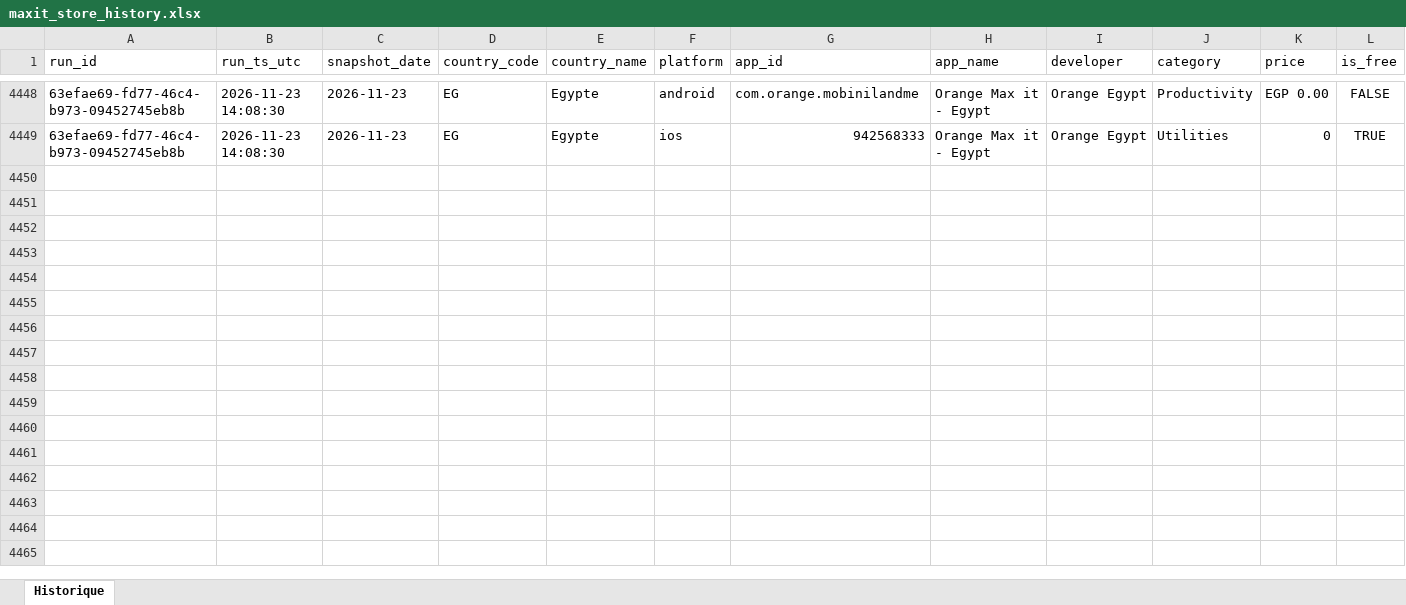
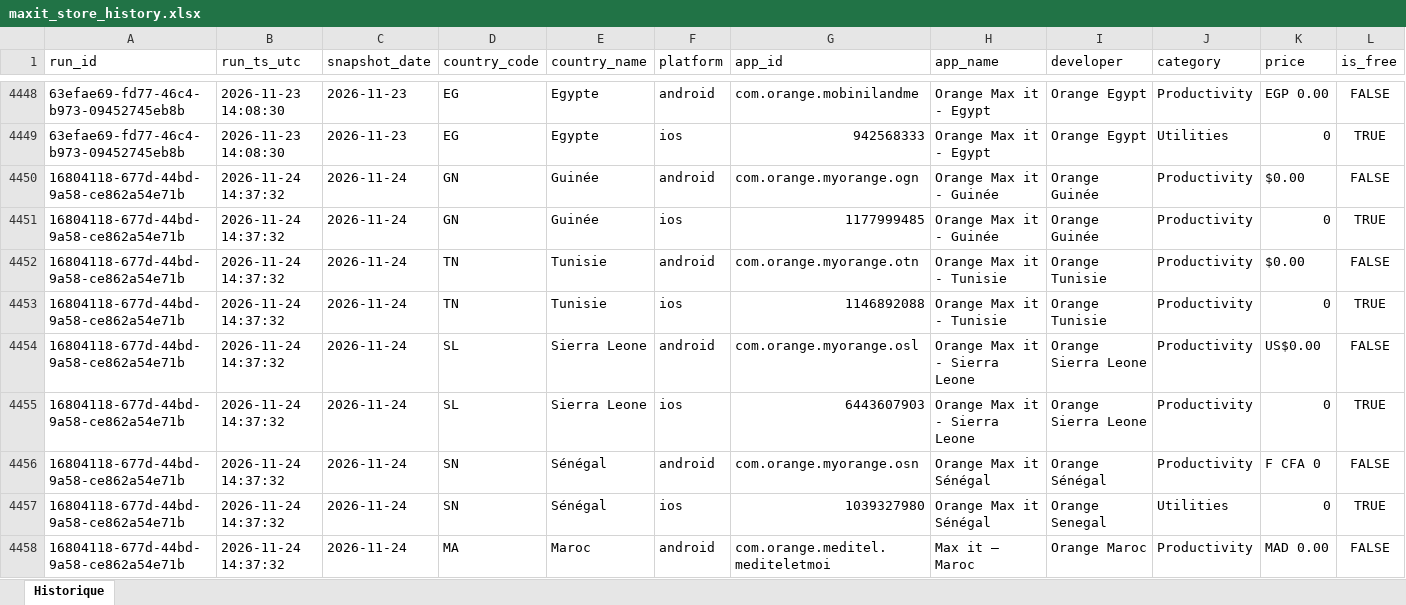
Before and after one commit to pdroquemaurel-stack/maxit-store-tracker, an Excel workbook: maxit_store_history.xlsx, sheet Historique, drawn as a sheet; only a part is shown, gaps mark what is left out; values as stored, in another font and other column widths than the file's, no borders; rows hold the shown columns only; the diff covers the shown part only; the diff names each change by its address in the sheet, - before the commit and + after, or states it on an @@ line.

```diff
--- a/maxit_store_history.xlsx (sheet Historique)
+++ b/maxit_store_history.xlsx (sheet Historique)
+row 4450: 16804118-677d-44bd-9a58-ce862a54e71b | 2026-11-24 14:37:32 | 2026-11-24 | GN | Guinée | android | com.orange.myorange.ogn | Orange Max it - Guinée | Orange Guinée | Productivity | $0.00 | FALSE
+row 4451: 16804118-677d-44bd-9a58-ce862a54e71b | 2026-11-24 14:37:32 | 2026-11-24 | GN | Guinée | ios | 1177999485 | Orange Max it - Guinée | Orange Guinée | Productivity | 0 | TRUE
+row 4452: 16804118-677d-44bd-9a58-ce862a54e71b | 2026-11-24 14:37:32 | 2026-11-24 | TN | Tunisie | android | com.orange.myorange.otn | Orange Max it - Tunisie | Orange Tunisie | Productivity | $0.00 | FALSE
+row 4453: 16804118-677d-44bd-9a58-ce862a54e71b | 2026-11-24 14:37:32 | 2026-11-24 | TN | Tunisie | ios | 1146892088 | Orange Max it - Tunisie | Orange Tunisie | Productivity | 0 | TRUE
+row 4454: 16804118-677d-44bd-9a58-ce862a54e71b | 2026-11-24 14:37:32 | 2026-11-24 | SL | Sierra Leone | android | com.orange.myorange.osl | Orange Max it - Sierra Leone | Orange Sierra Leone | Productivity | US$0.00 | FALSE
+row 4455: 16804118-677d-44bd-9a58-ce862a54e71b | 2026-11-24 14:37:32 | 2026-11-24 | SL | Sierra Leone | ios | 6443607903 | Orange Max it - Sierra Leone | Orange Sierra Leone | Productivity | 0 | TRUE
+row 4456: 16804118-677d-44bd-9a58-ce862a54e71b | 2026-11-24 14:37:32 | 2026-11-24 | SN | Sénégal | android | com.orange.myorange.osn | Orange Max it Sénégal | Orange Sénégal | Productivity | F CFA 0 | FALSE
+row 4457: 16804118-677d-44bd-9a58-ce862a54e71b | 2026-11-24 14:37:32 | 2026-11-24 | SN | Sénégal | ios | 1039327980 | Orange Max it Sénégal | Orange Senegal | Utilities | 0 | TRUE
+row 4458: 16804118-677d-44bd-9a58-ce862a54e71b | 2026-11-24 14:37:32 | 2026-11-24 | MA | Maroc | android | com.orange.meditel.mediteletmoi | Max it – Maroc | Orange Maroc | Productivity | MAD 0.00 | FALSE
```
Also changed, not shown: 23 added rows elsewhere in this sheet.
